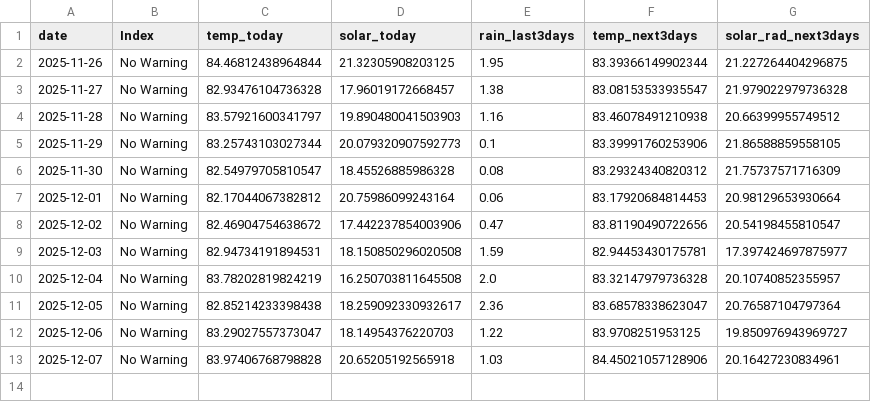
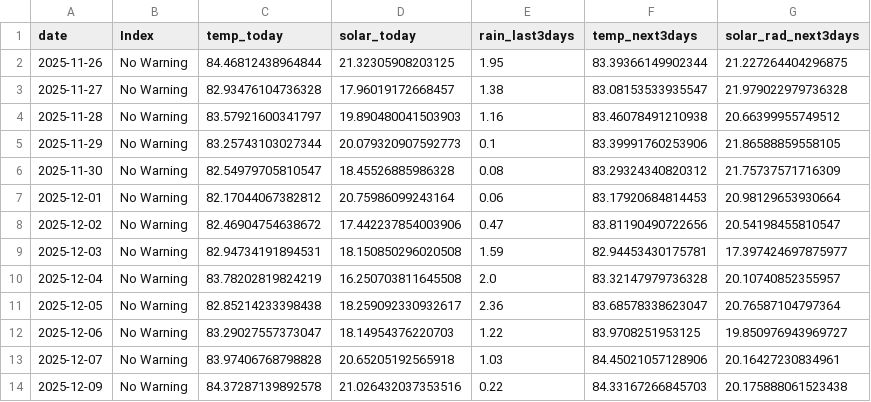
Before and after one commit to pacioos/palau-dashboard, a CSV file: data/history.csv, drawn as a sheet.

```diff
--- a/data/history.csv
+++ b/data/history.csv
@@ -13 +13,2 @@ date,Index,temp_today,solar_today,rain_last3days,temp_next3days,solar_rad_next3d
 2025-12-07,No Warning,83.97406768798828,20.65205192565918,1.03,84.45021057128906,20.16427230834961
+2025-12-09,No Warning,84.37287139892578,21.026432037353516,0.22,84.33167266845703,20.175888061523438
```
Also changed, not shown: 1 other file.
